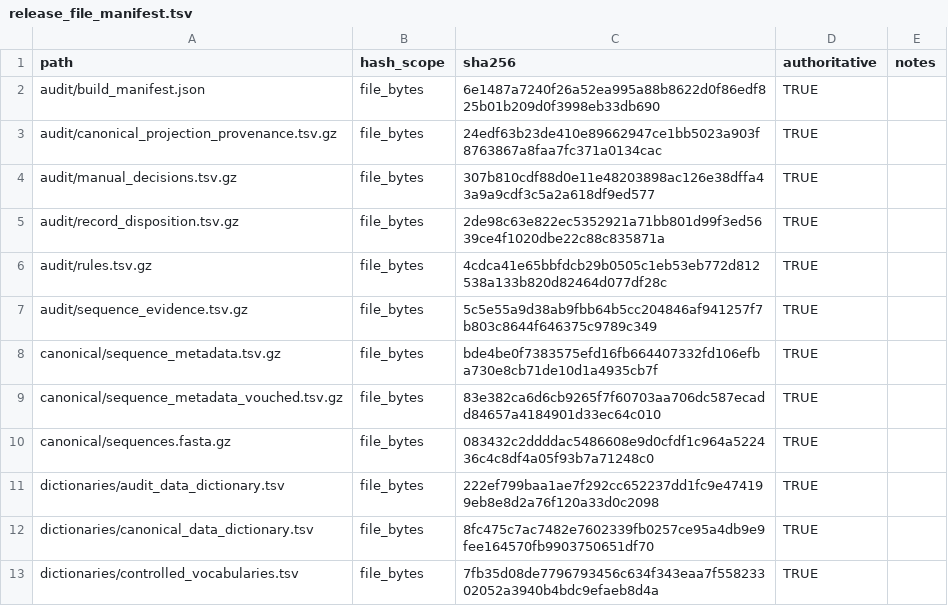
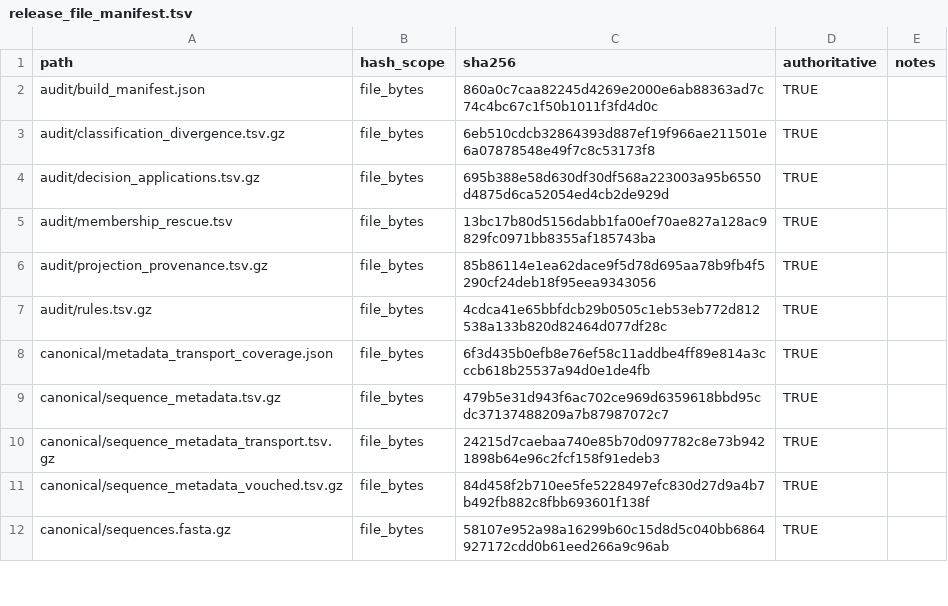
Before and after one commit to famulare/enterovirus-genbank-curated, a TSV file: final/audit/release_file_manifest.tsv, drawn as a sheet; only a part is shown; the diff covers the shown part only.

```diff
--- a/final/audit/release_file_manifest.tsv
+++ b/final/audit/release_file_manifest.tsv
@@ -1,13 +1,12 @@
 path	hash_scope	sha256	authoritative	notes
-audit/build_manifest.json	file_bytes	6e1487a7240f26a52ea995a88b8622d0f86edf825b01b209d0f3998eb33db690	TRUE	
-audit/canonical_projection_provenance.tsv.gz	file_bytes	24edf63b23de410e89662947ce1bb5023a903f8763867a8faa7fc371a0134cac	TRUE	
-audit/manual_decisions.tsv.gz	file_bytes	307b810cdf88d0e11e48203898ac126e38dffa43a9a9cdf3c5a2a618df9ed577	TRUE	
-audit/record_disposition.tsv.gz	file_bytes	2de98c63e822ec5352921a71bb801d99f3ed5639ce4f1020dbe22c88c835871a	TRUE	
+audit/build_manifest.json	file_bytes	860a0c7caa82245d4269e2000e6ab88363ad7c74c4bc67c1f50b1011f3fd4d0c	TRUE	
+audit/classification_divergence.tsv.gz	file_bytes	6eb510cdcb32864393d887ef19f966ae211501e6a07878548e49f7c8c53173f8	TRUE	
+audit/decision_applications.tsv.gz	file_bytes	695b388e58d630df30df568a223003a95b6550d4875d6ca52054ed4cb2de929d	TRUE	
+audit/membership_rescue.tsv	file_bytes	13bc17b80d5156dabb1fa00ef70ae827a128ac9829fc0971bb8355af185743ba	TRUE	
+audit/projection_provenance.tsv.gz	file_bytes	85b86114e1ea62dace9f5d78d695aa78b9fb4f5290cf24deb18f95eea9343056	TRUE	
 audit/rules.tsv.gz	file_bytes	4cdca41e65bbfdcb29b0505c1eb53eb772d812538a133b820d82464d077df28c	TRUE	
-audit/sequence_evidence.tsv.gz	file_bytes	5c5e55a9d38ab9fbb64b5cc204846af941257f7b803c8644f646375c9789c349	TRUE	
-canonical/sequence_metadata.tsv.gz	file_bytes	bde4be0f7383575efd16fb664407332fd106efba730e8cb71de10d1a4935cb7f	TRUE	
-canonical/sequence_metadata_vouched.tsv.gz	file_bytes	83e382ca6d6cb9265f7f60703aa706dc587ecadd84657a4184901d33ec64c010	TRUE	
-canonical/sequences.fasta.gz	file_bytes	083432c2ddddac5486608e9d0cfdf1c964a522436c4c8df4a05f93b7a71248c0	TRUE	
-dictionaries/audit_data_dictionary.tsv	file_bytes	222ef799baa1ae7f292cc652237dd1fc9e474199eb8e8d2a76f120a33d0c2098	TRUE	
-dictionaries/canonical_data_dictionary.tsv	file_bytes	8fc475c7ac7482e7602339fb0257ce95a4db9e9fee164570fb9903750651df70	TRUE	
-dictionaries/controlled_vocabularies.tsv	file_bytes	7fb35d08de7796793456c634f343eaa7f55823302052a3940b4bdc9efaeb8d4a	TRUE	
+canonical/metadata_transport_coverage.json	file_bytes	6f3d435b0efb8e76ef58c11addbe4ff89e814a3cccb618b25537a94d0e1de4fb	TRUE	
+canonical/sequence_metadata.tsv.gz	file_bytes	479b5e31d943f6ac702ce969d6359618bbd95cdc37137488209a7b87987072c7	TRUE	
+canonical/sequence_metadata_transport.tsv.gz	file_bytes	24215d7caebaa740e85b70d097782c8e73b9421898b64e96c2fcf158f91edeb3	TRUE	
+canonical/sequence_metadata_vouched.tsv.gz	file_bytes	84d458f2b710ee5fe5228497efc830d27d9a4b7b492fb882c8fbb693601f138f	TRUE	
+canonical/sequences.fasta.gz	file_bytes	58107e952a98a16299b60c15d8d5c040bb6864927172cdd0b61eed266a9c96ab	TRUE	
```
Also changed, not shown: 1 added row, 25 removed rows and 2 edited cells elsewhere in this file, 43 other files.
